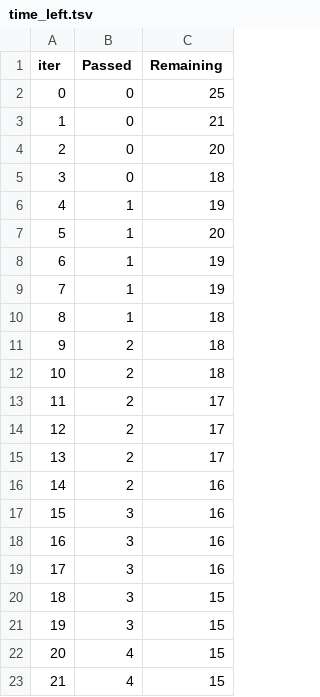
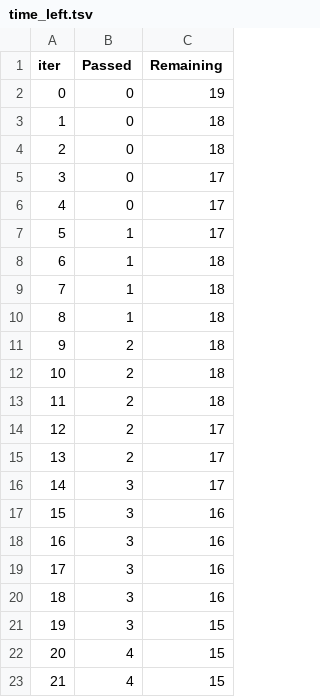
Before and after one commit to Aak172003/end_to_end_data_science_project, a TSV file: catboost_info/time_left.tsv, drawn as a sheet; only a part is shown; the diff covers the shown part only.

```diff
--- a/catboost_info/time_left.tsv
+++ b/catboost_info/time_left.tsv
@@ -1,10 +1,10 @@
 iter	Passed	Remaining
-0	0	25
-1	0	21
-2	0	20
-3	0	18
-4	1	19
-5	1	20
-6	1	19
-7	1	19
+0	0	19
+1	0	18
+2	0	18
+3	0	17
+4	0	17
+5	1	17
+6	1	18
+7	1	18
 8	1	18
@@ -12,6 +12,6 @@ iter	Passed	Remaining
 10	2	18
-11	2	17
+11	2	18
 12	2	17
 13	2	17
-14	2	16
+14	3	17
 15	3	16
@@ -19,3 +19,3 @@ iter	Passed	Remaining
 17	3	16
-18	3	15
+18	3	16
 19	3	15
```
Also changed, not shown: 20 edited cells elsewhere in this file, 3 other files.
